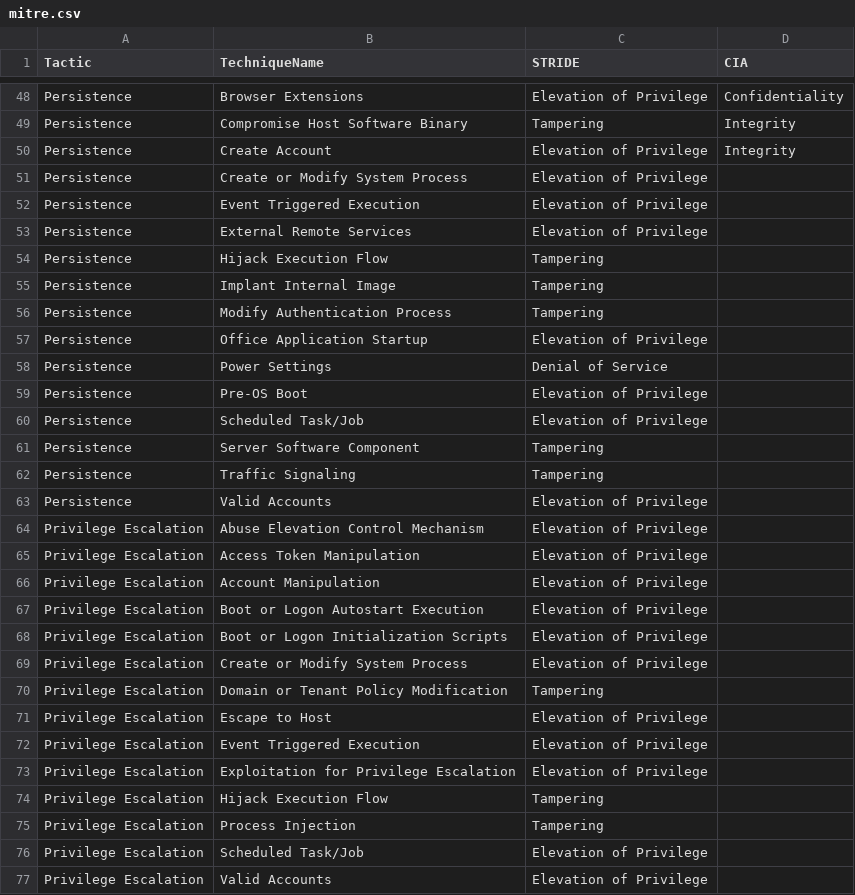
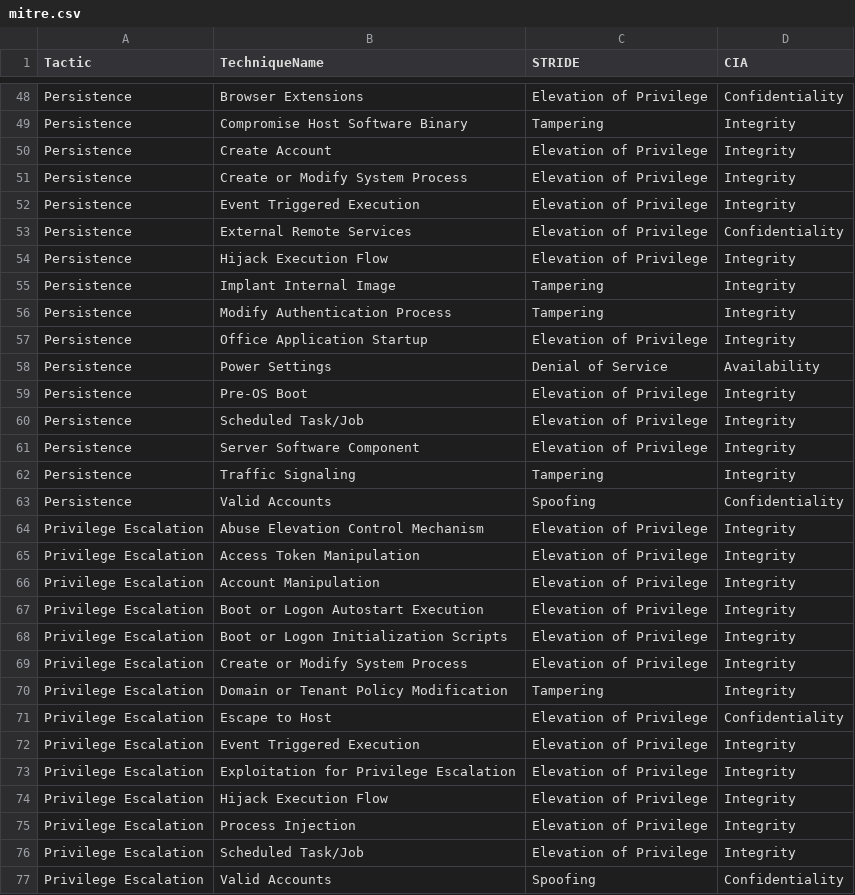
Before and after one commit to yekrangian/mitre-attack, a CSV file: mitre.csv, drawn as a sheet; only a part is shown, gaps mark what is left out; the diff covers the shown part only.

```diff
--- a/mitre.csv
+++ b/mitre.csv
@@ -50,28 +50,28 @@ Persistence,Compromise Host Software Binary,Tampering,Integrity
 Persistence,Create Account,Elevation of Privilege,Integrity
-Persistence,Create or Modify System Process,Elevation of Privilege,
-Persistence,Event Triggered Execution,Elevation of Privilege,
-Persistence,External Remote Services,Elevation of Privilege,
-Persistence,Hijack Execution Flow,Tampering,
-Persistence,Implant Internal Image,Tampering,
-Persistence,Modify Authentication Process,Tampering,
-Persistence,Office Application Startup,Elevation of Privilege,
-Persistence,Power Settings,Denial of Service,
-Persistence,Pre-OS Boot,Elevation of Privilege,
-Persistence,Scheduled Task/Job,Elevation of Privilege,
-Persistence,Server Software Component,Tampering,
-Persistence,Traffic Signaling,Tampering,
-Persistence,Valid Accounts,Elevation of Privilege,
-Privilege Escalation,Abuse Elevation Control Mechanism,Elevation of Privilege,
-Privilege Escalation,Access Token Manipulation,Elevation of Privilege,
-Privilege Escalation,Account Manipulation,Elevation of Privilege,
-Privilege Escalation,Boot or Logon Autostart Execution,Elevation of Privilege,
-Privilege Escalation,Boot or Logon Initialization Scripts,Elevation of Privilege,
-Privilege Escalation,Create or Modify System Process,Elevation of Privilege,
-Privilege Escalation,Domain or Tenant Policy Modification,Tampering,
-Privilege Escalation,Escape to Host,Elevation of Privilege,
-Privilege Escalation,Event Triggered Execution,Elevation of Privilege,
-Privilege Escalation,Exploitation for Privilege Escalation,Elevation of Privilege,
-Privilege Escalation,Hijack Execution Flow,Tampering,
-Privilege Escalation,Process Injection,Tampering,
-Privilege Escalation,Scheduled Task/Job,Elevation of Privilege,
-Privilege Escalation,Valid Accounts,Elevation of Privilege,
+Persistence,Create or Modify System Process,Elevation of Privilege,Integrity
+Persistence,Event Triggered Execution,Elevation of Privilege,Integrity
+Persistence,External Remote Services,Elevation of Privilege,Confidentiality
+Persistence,Hijack Execution Flow,Elevation of Privilege,Integrity
+Persistence,Implant Internal Image,Tampering,Integrity
+Persistence,Modify Authentication Process,Tampering,Integrity
+Persistence,Office Application Startup,Elevation of Privilege,Integrity
+Persistence,Power Settings,Denial of Service,Availability
+Persistence,Pre-OS Boot,Elevation of Privilege,Integrity
+Persistence,Scheduled Task/Job,Elevation of Privilege,Integrity
+Persistence,Server Software Component,Elevation of Privilege,Integrity
+Persistence,Traffic Signaling,Tampering,Integrity
+Persistence,Valid Accounts,Spoofing,Confidentiality
+Privilege Escalation,Abuse Elevation Control Mechanism,Elevation of Privilege,Integrity
+Privilege Escalation,Access Token Manipulation,Elevation of Privilege,Integrity
+Privilege Escalation,Account Manipulation,Elevation of Privilege,Integrity
+Privilege Escalation,Boot or Logon Autostart Execution,Elevation of Privilege,Integrity
+Privilege Escalation,Boot or Logon Initialization Scripts,Elevation of Privilege,Integrity
+Privilege Escalation,Create or Modify System Process,Elevation of Privilege,Integrity
+Privilege Escalation,Domain or Tenant Policy Modification,Tampering,Integrity
+Privilege Escalation,Escape to Host,Elevation of Privilege,Confidentiality
+Privilege Escalation,Event Triggered Execution,Elevation of Privilege,Integrity
+Privilege Escalation,Exploitation for Privilege Escalation,Elevation of Privilege,Integrity
+Privilege Escalation,Hijack Execution Flow,Elevation of Privilege,Integrity
+Privilege Escalation,Process Injection,Elevation of Privilege,Integrity
+Privilege Escalation,Scheduled Task/Job,Elevation of Privilege,Integrity
+Privilege Escalation,Valid Accounts,Spoofing,Confidentiality
```
Also changed, not shown: 1 added row, 1 removed row and 49 edited cells elsewhere in this file, 1 other file.
